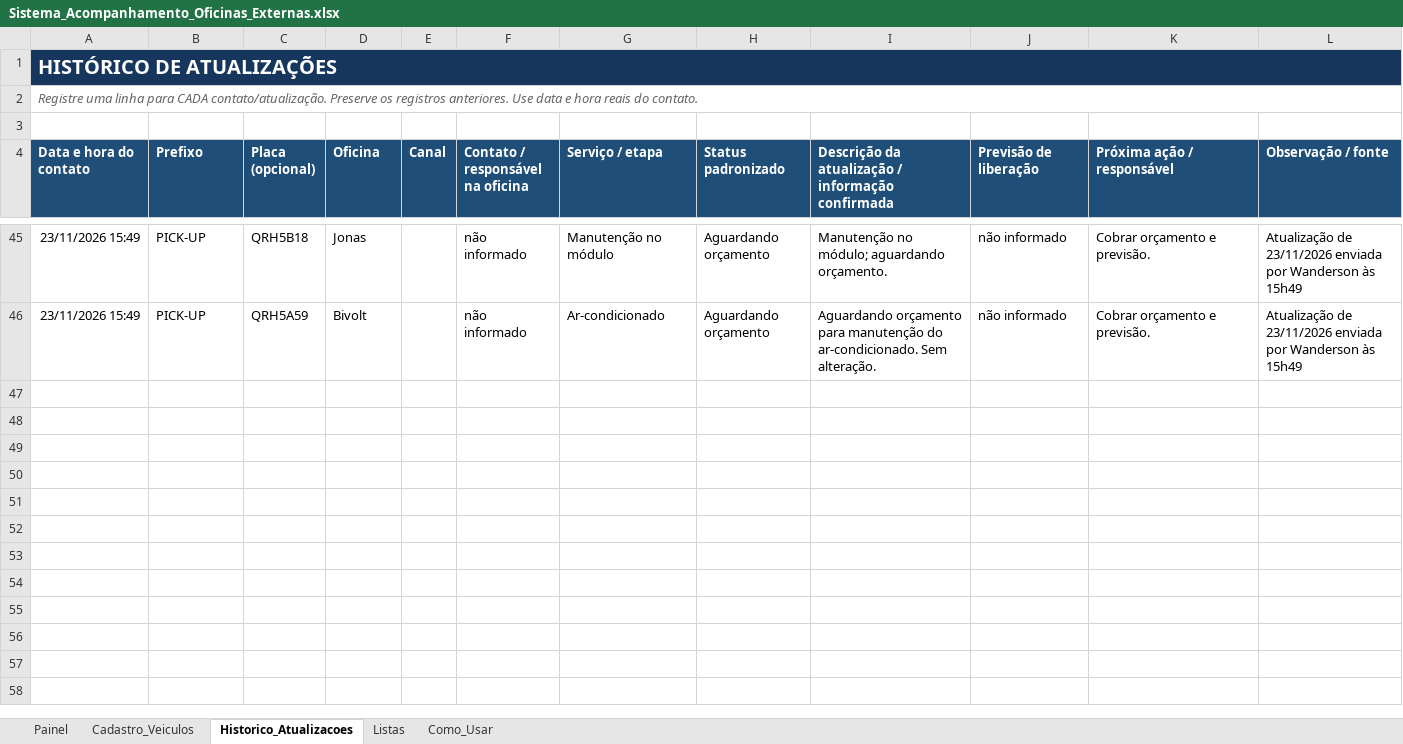
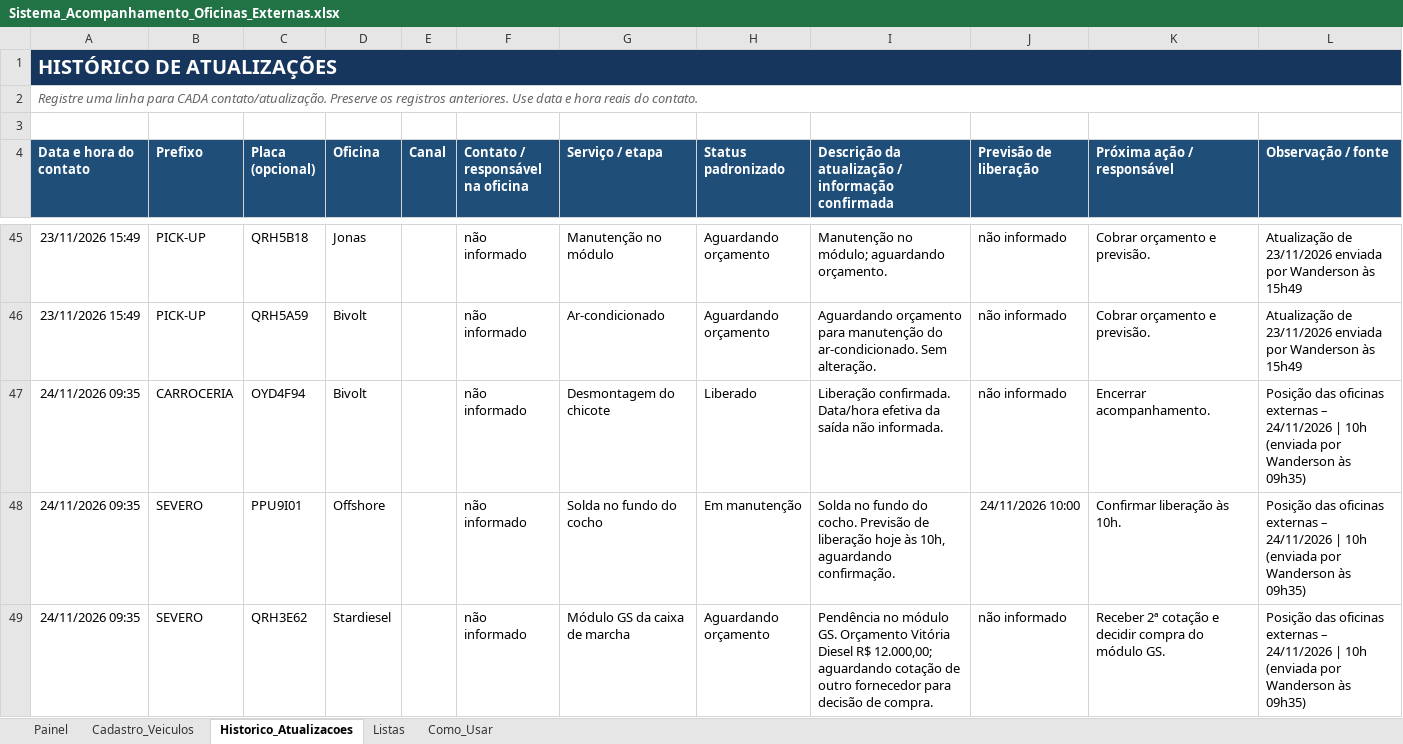
Before and after one commit to WandersonLuizClemente/painel-oficinas-externas, an Excel workbook: dados/Sistema_Acompanhamento_Oficinas_Externas.xlsx, sheet Historico_Atualizacoes, drawn as a sheet; only a part is shown, gaps mark what is left out; values as stored, in another font and other column widths than the file's, no borders; the diff covers the shown part only; the diff names each change by its address in the sheet, - before the commit and + after, or states it on an @@ line.

```diff
--- a/dados/Sistema_Acompanhamento_Oficinas_Externas.xlsx (sheet Historico_Atualizacoes)
+++ b/dados/Sistema_Acompanhamento_Oficinas_Externas.xlsx (sheet Historico_Atualizacoes)
+row 47: 24/11/2026 09:35 | CARROCERIA | OYD4F94 | Bivolt |  | não informado | Desmontagem do chicote | Liberado | Liberação confirmada. Data/hora efetiva da saída não informada. | não informado | Encerrar acompanhamento. | Posição das oficinas externas – 24/11/2026 | 10h (enviada por Wanderson às 09h35)
+row 48: 24/11/2026 09:35 | SEVERO | PPU9I01 | Offshore |  | não informado | Solda no fundo do cocho | Em manutenção | Solda no fundo do cocho. Previsão de liberação hoje às 10h, aguardando confirmação. | 24/11/2026 10:00 | Confirmar liberação às 10h. | Posição das oficinas externas – 24/11/2026 | 10h (enviada por Wanderson às 09h35)
+row 49: 24/11/2026 09:35 | SEVERO | QRH3E62 | Stardiesel |  | não informado | Módulo GS da caixa de marcha | Aguardando orçamento | Pendência no módulo GS. Orçamento Vitória Diesel R$ 12.000,00; aguardando cotação de outro fornecedor para decisão de compra. | não informado | Receber 2ª cotação e decidir compra do módulo GS. | Posição das oficinas externas – 24/11/2026 | 10h (enviada por Wanderson às 09h35)
```
Also changed, not shown: 9 added rows elsewhere in this sheet, sheet Cadastro_Veiculos, sheet Painel.
